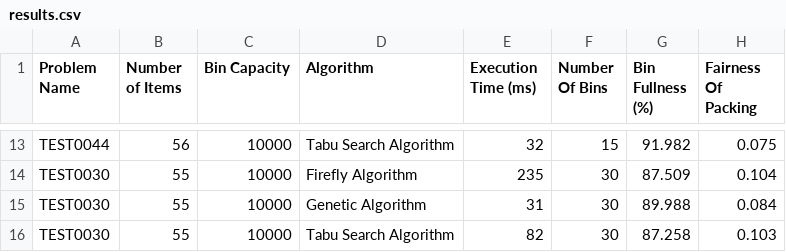
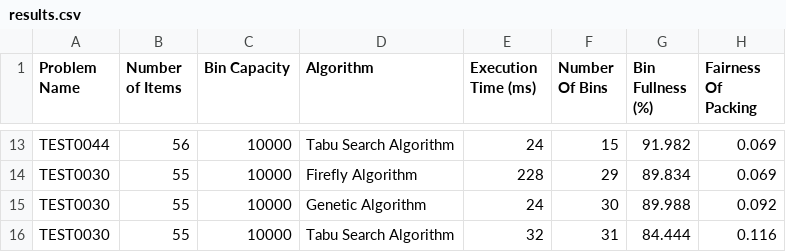
Before and after one commit to Cranbaerry/Bin-Packing-Problem, a CSV file: results/results.csv, drawn as a sheet; only a part is shown, gaps mark what is left out; the diff covers the shown part only.

```diff
--- a/results/results.csv
+++ b/results/results.csv
@@ -13,4 +13,4 @@ Problem Name, Number of Items, Bin Capacity, Algorithm,Execution Time (ms),Numbe
-"TEST0044",56, 10000, Tabu Search Algorithm,32,15,91.982,0.075
-"TEST0030",55, 10000, Firefly Algorithm,235,30,87.509,0.104
-"TEST0030",55, 10000, Genetic Algorithm,31,30,89.988,0.084
-"TEST0030",55, 10000, Tabu Search Algorithm,82,30,87.258,0.103
+"TEST0044",56, 10000, Tabu Search Algorithm,24,15,91.982,0.069
+"TEST0030",55, 10000, Firefly Algorithm,228,29,89.834,0.069
+"TEST0030",55, 10000, Genetic Algorithm,24,30,89.988,0.092
+"TEST0030",55, 10000, Tabu Search Algorithm,32,31,84.444,0.116
```
Also changed, not shown: 31 edited cells elsewhere in this file, 17 other files.
